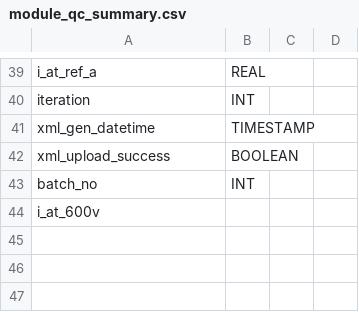
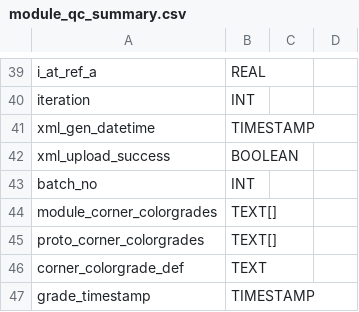
Before and after one commit to cmu-hgc-mac/grafana_hgcdb_dashboard, a CSV file: tool/postgres_tables/module_qc_summary.csv, drawn as a sheet; only a part is shown, gaps mark what is left out; removed rows and columns are numbered as before the commit, all else as after; the diff names each change by its address in the sheet, - before the commit and + after, or states it on an @@ line.

Commit message:
grades all table

```diff
--- a/tool/postgres_tables/module_qc_summary.csv
+++ b/tool/postgres_tables/module_qc_summary.csv
-row 44: i_at_600v
+row 44: module_corner_colorgrades | TEXT[]
+row 45: proto_corner_colorgrades | TEXT[]
+row 46: corner_colorgrade_def | TEXT
+row 47: grade_timestamp | TIMESTAMP
```
Also changed, not shown: 3 other files.
